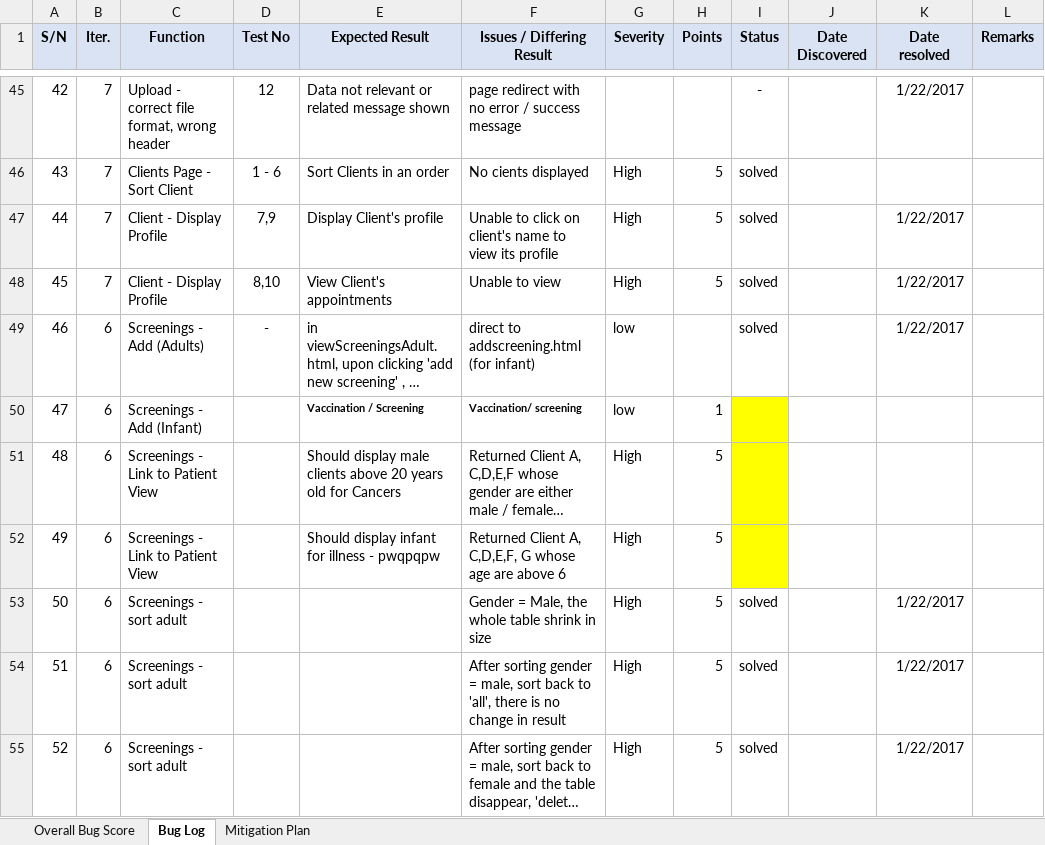
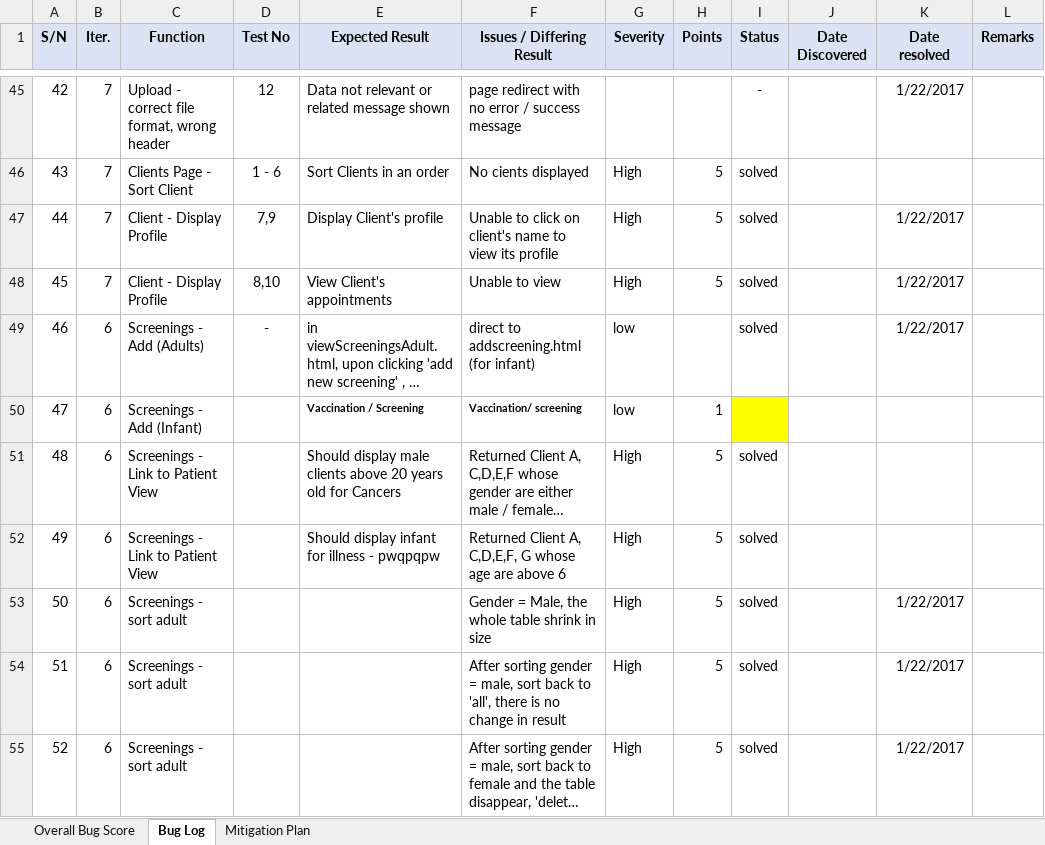
Before and after one commit to seankwok/Ulink, an Excel workbook: Documentation/Metrics/Bug Metrics/Bug Metrics.xlsx, sheet Bug Log, drawn as a sheet; only a part is shown, gaps mark what is left out; long unchanged cells end in …; values as stored, in another font and other column widths than the file's, no borders; conditional formats not drawn; the diff covers the shown part only; the diff names each change by its address in the sheet, - before the commit and + after, or states it on an @@ line.

```diff
--- a/Documentation/Metrics/Bug Metrics/Bug Metrics.xlsx (sheet Bug Log)
+++ b/Documentation/Metrics/Bug Metrics/Bug Metrics.xlsx (sheet Bug Log)
-I51:I52 (Status): (empty)
+I51:I52 (Status): solved
-I51:I52 fill: #FFFF00
+I51:I52 fill: none
```
Also changed, not shown: 18 added rows and 13 edited cells elsewhere in this sheet, Test Cases/Iteration 9/Iteration 9 Test Cases Result.xlsx, Test Cases/Iteration 9/Iteration 9 Test Cases.xlsx, 11 other files.
